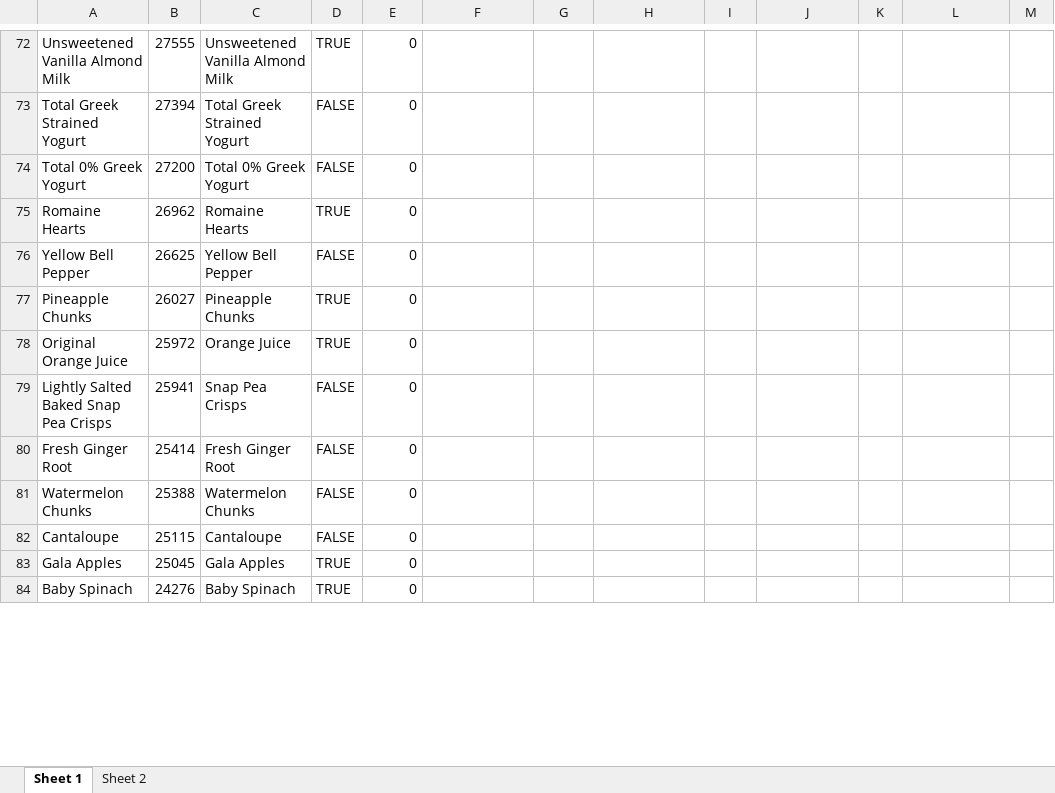
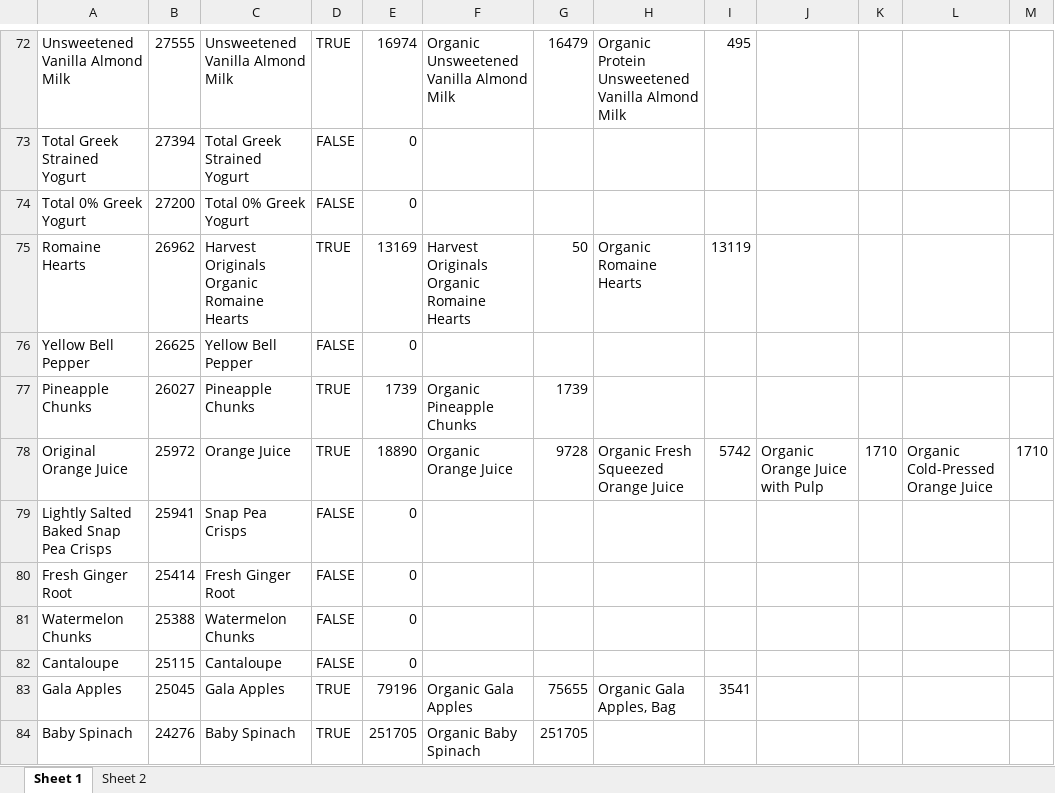
Before and after one commit to CrawTheOne/mirror_fhnw_ds_hs19_warenkorbanalyse, an Excel workbook: most_bought_nonorg.xlsx, sheet Sheet 1, drawn as a sheet; only a part is shown, gaps mark what is left out; values as stored, in another font and other column widths than the file's, no cell formats; the diff covers the shown part only; the diff names each change by its address in the sheet, - before the commit and + after, or states it on an @@ line.

```diff
--- a/most_bought_nonorg.xlsx (sheet Sheet 1)
+++ b/most_bought_nonorg.xlsx (sheet Sheet 1)
-E72: 0
+E72: 16974
-F72: (empty)
+F72: Organic Unsweetened Vanilla Almond Milk
-G72: (empty)
+G72: 16479
-H72: (empty)
+H72: Organic Protein Unsweetened Vanilla Almond Milk
-I72: (empty)
+I72: 495
-C75: Romaine Hearts
+C75: Harvest Originals Organic Romaine Hearts
-E75: 0
+E75: 13169
-F75: (empty)
+F75: Harvest Originals Organic Romaine Hearts
-G75: (empty)
+G75: 50
-H75: (empty)
+H75: Organic Romaine Hearts
-I75: (empty)
+I75: 13119
-E77: 0
+E77: 1739
-F77: (empty)
+F77: Organic Pineapple Chunks
-G77: (empty)
+G77: 1739
-E78: 0
+E78: 18890
-F78: (empty)
+F78: Organic Orange Juice
-G78: (empty)
+G78: 9728
-H78: (empty)
+H78: Organic Fresh Squeezed Orange Juice
-I78: (empty)
+I78: 5742
-J78: (empty)
+J78: Organic Orange Juice with Pulp
-K78: (empty)
+K78: 1710
-L78: (empty)
+L78: Organic Cold-Pressed Orange Juice
-M78: (empty)
+M78: 1710
-E83: 0
+E83: 79196
-F83: (empty)
+F83: Organic Gala Apples
-G83: (empty)
+G83: 75655
-H83: (empty)
+H83: Organic Gala Apples, Bag
-I83: (empty)
+I83: 3541
-E84: 0
+E84: 251705
-F84: (empty)
+F84: Organic Baby Spinach
-G84: (empty)
+G84: 251705
```
Also changed, not shown: 6 added rows, 84 edited cells and merged cells elsewhere in this sheet, cell formats, formulas that keep their value.
